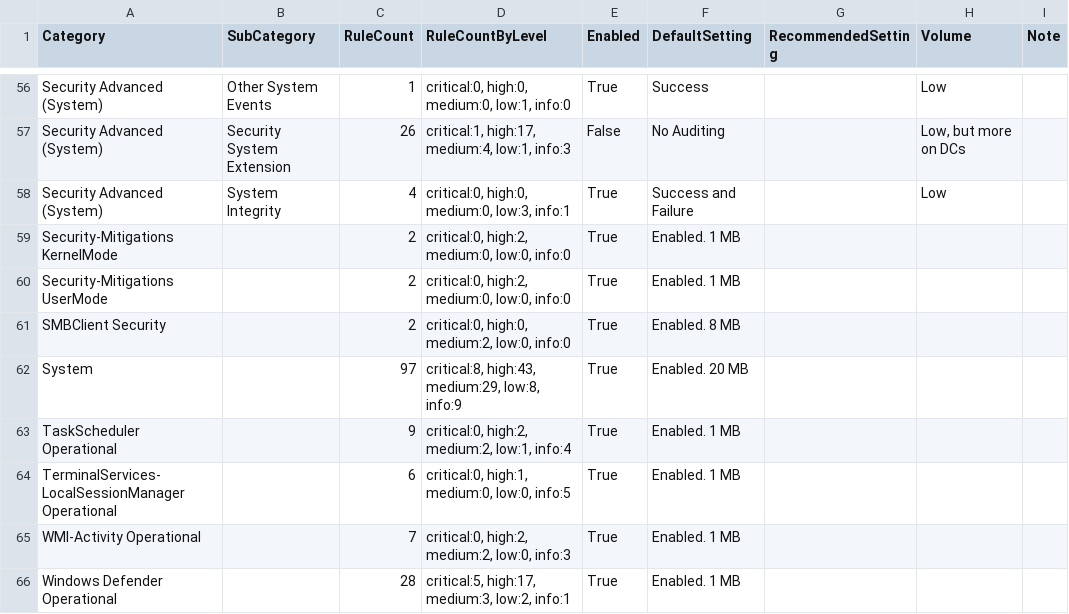
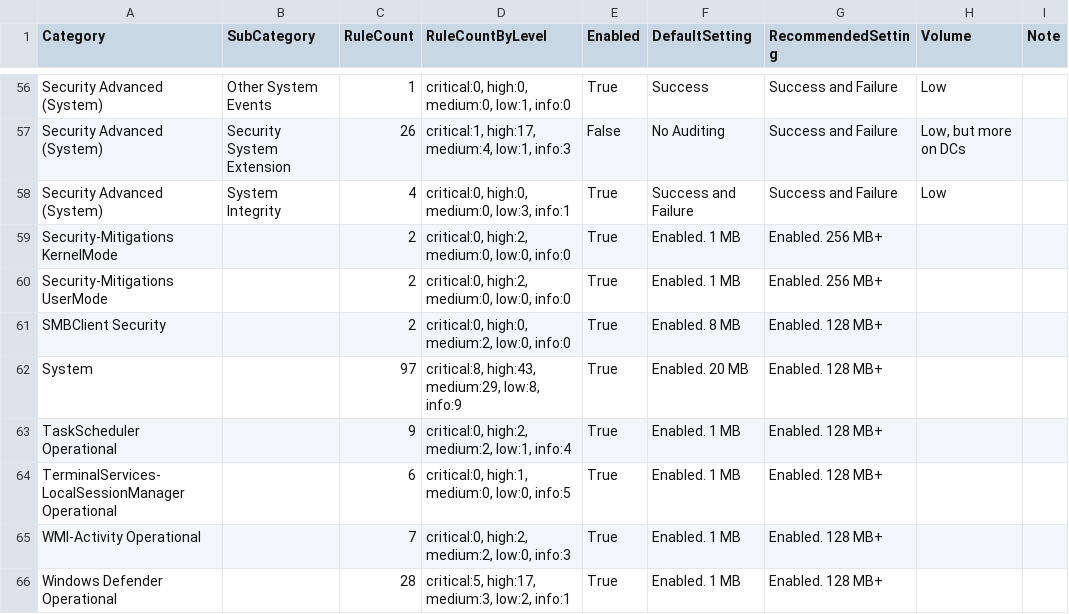
Before and after one commit to fukusuket/EventLog-Baseline-Guide, a CSV file: data/Windows_Default/WELA-Audit-Result.csv, drawn as a sheet; only a part is shown, gaps mark what is left out; the diff covers the shown part only.

```diff
--- a/data/Windows_Default/WELA-Audit-Result.csv
+++ b/data/Windows_Default/WELA-Audit-Result.csv
@@ -56,11 +56,11 @@
-"Security Advanced (System)","Other System Events","1","critical:0, high:0, medium:0, low:1, info:0","True","Success",,"Low",
-"Security Advanced (System)","Security System Extension","26","critical:1, high:17, medium:4, low:1, info:3","False","No Auditing",,"Low, but more on DCs",
-"Security Advanced (System)","System Integrity","4","critical:0, high:0, medium:0, low:3, info:1","True","Success and Failure",,"Low",
-"Security-Mitigations KernelMode",,"2","critical:0, high:2, medium:0, low:0, info:0","True","Enabled. 1 MB",,,
-"Security-Mitigations UserMode",,"2","critical:0, high:2, medium:0, low:0, info:0","True","Enabled. 1 MB",,,
-"SMBClient Security",,"2","critical:0, high:0, medium:2, low:0, info:0","True","Enabled. 8 MB",,,
-"System",,"97","critical:8, high:43, medium:29, low:8, info:9","True","Enabled. 20 MB",,,
-"TaskScheduler Operational",,"9","critical:0, high:2, medium:2, low:1, info:4","True","Enabled. 1 MB",,,
-"TerminalServices-LocalSessionManager Operational",,"6","critical:0, high:1, medium:0, low:0, info:5","True","Enabled. 1 MB",,,
-"WMI-Activity Operational",,"7","critical:0, high:2, medium:2, low:0, info:3","True","Enabled. 1 MB",,,
-"Windows Defender Operational",,"28","critical:5, high:17, medium:3, low:2, info:1","True","Enabled. 1 MB",,,
+"Security Advanced (System)","Other System Events","1","critical:0, high:0, medium:0, low:1, info:0","True","Success","Success and Failure","Low",""
+"Security Advanced (System)","Security System Extension","26","critical:1, high:17, medium:4, low:1, info:3","False","No Auditing","Success and Failure","Low, but more on DCs",""
+"Security Advanced (System)","System Integrity","4","critical:0, high:0, medium:0, low:3, info:1","True","Success and Failure","Success and Failure","Low",""
+"Security-Mitigations KernelMode","","2","critical:0, high:2, medium:0, low:0, info:0","True","Enabled. 1 MB","Enabled. 256 MB+","",""
+"Security-Mitigations UserMode","","2","critical:0, high:2, medium:0, low:0, info:0","True","Enabled. 1 MB","Enabled. 256 MB+","",""
+"SMBClient Security","","2","critical:0, high:0, medium:2, low:0, info:0","True","Enabled. 8 MB","Enabled. 128 MB+","",""
+"System","","97","critical:8, high:43, medium:29, low:8, info:9","True","Enabled. 20 MB","Enabled. 128 MB+","",""
+"TaskScheduler Operational","","9","critical:0, high:2, medium:2, low:1, info:4","True","Enabled. 1 MB","Enabled. 128 MB+","",""
+"TerminalServices-LocalSessionManager Operational","","6","critical:0, high:1, medium:0, low:0, info:5","True","Enabled. 1 MB","Enabled. 128 MB+","",""
+"WMI-Activity Operational","","7","critical:0, high:2, medium:2, low:0, info:3","True","Enabled. 1 MB","Enabled. 128 MB+","",""
+"Windows Defender Operational","","28","critical:5, high:17, medium:3, low:2, info:1","True","Enabled. 1 MB","Enabled. 128 MB+","",""
```
Also changed, not shown: 54 edited cells elsewhere in this file.
